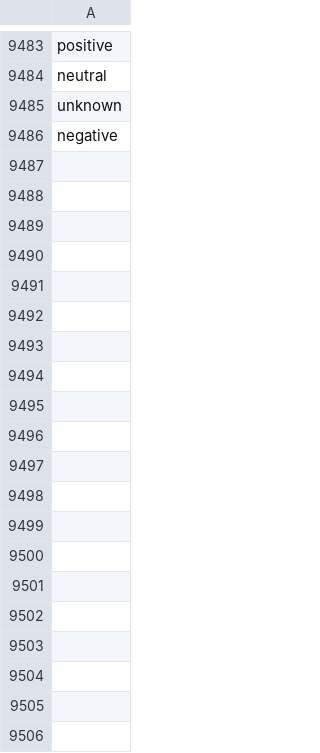
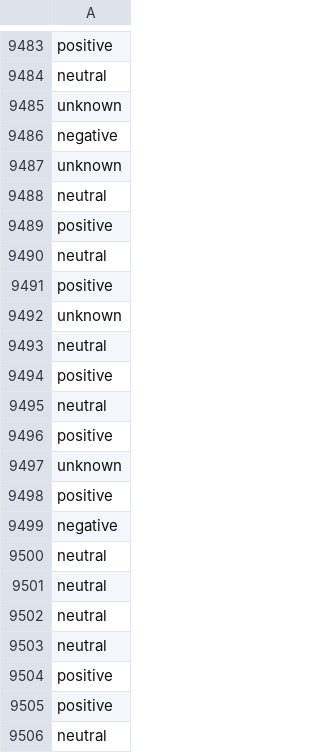
Before and after one commit to jonathand94/xcs224u_project_financial_sentiment, a CSV file: train_preds_baseline.csv, drawn as a sheet; only a part is shown, gaps mark what is left out; the diff covers the shown part only; the diff names each change by its address in the sheet, - before the commit and + after, or states it on an @@ line.

Commit message:
Add train_preds_baseline.csv in iteration 9600

```diff
--- a/train_preds_baseline.csv
+++ b/train_preds_baseline.csv
+row 9487: unknown
+row 9488: neutral
+row 9489: positive
+row 9490: neutral
+row 9491: positive
+row 9492: unknown
+row 9493: neutral
+row 9494: positive
+row 9495: neutral
+row 9496: positive
+row 9497: unknown
+row 9498: positive
+row 9499: negative
+row 9500: neutral
+row 9501: neutral
+row 9502: neutral
+row 9503: neutral
+row 9504: positive
+row 9505: positive
+row 9506: neutral
```
Also changed, not shown: 130 added rows elsewhere in this file.
